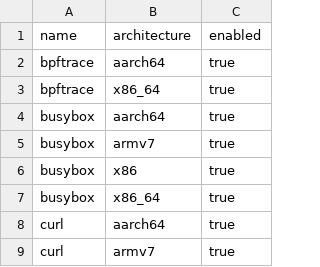
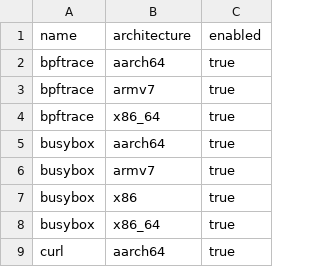
Before and after one commit to w0ot-net/StaticBins, a TSV file: recipes/catalog.tsv, drawn as a sheet; only a part is shown; the shorter side is filled out with more unchanged rows.

Commit message:
Add static bpftrace for ARMv7

```diff
--- a/recipes/catalog.tsv
+++ b/recipes/catalog.tsv
@@ -2,2 +2,3 @@ name	architecture	enabled
 bpftrace	aarch64	true
+bpftrace	armv7	true
 bpftrace	x86_64	true
```
Also changed, not shown: 44 other files.
